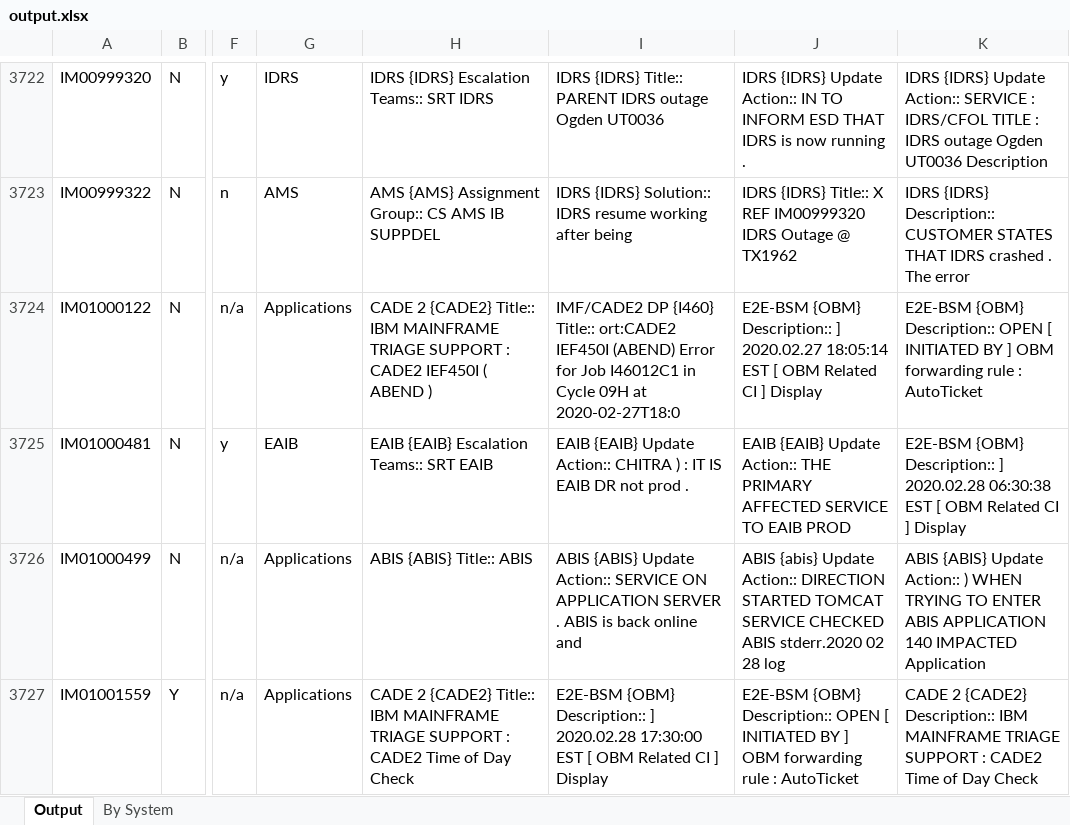
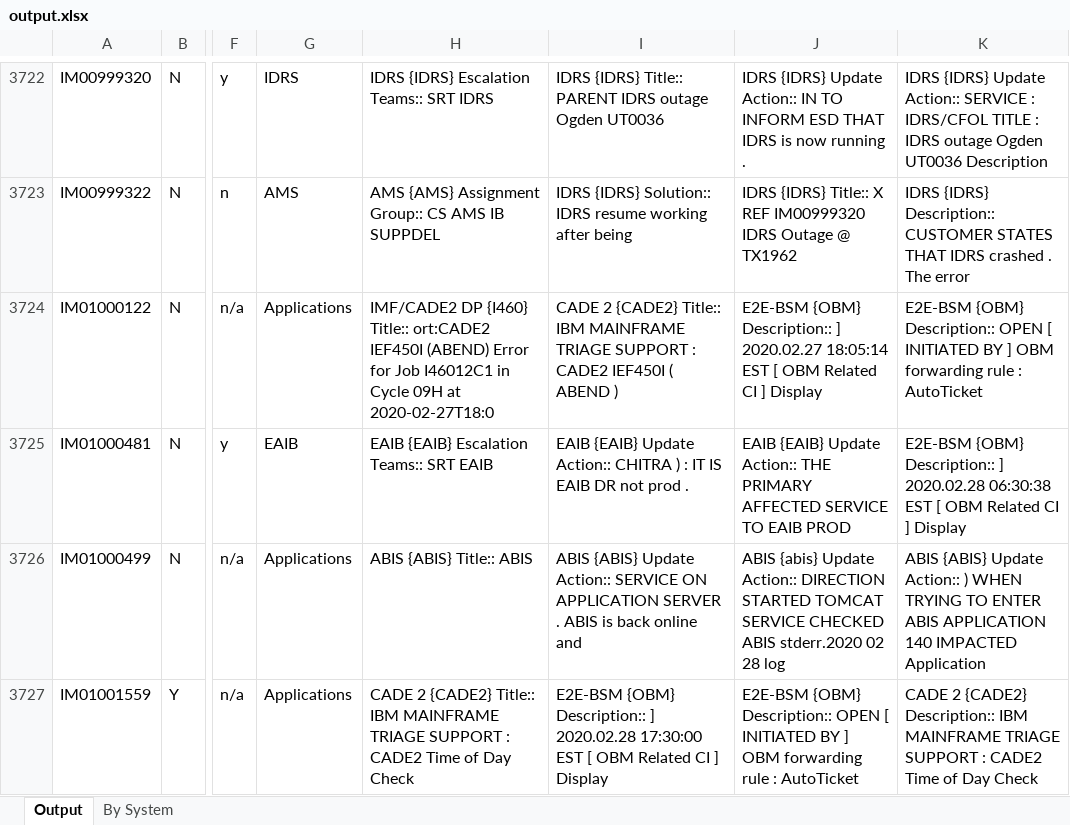
Before and after one commit to cjiang2000/IncidentClassification, an Excel workbook: output.xlsx, sheet Output, drawn as a sheet; only a part is shown, gaps mark what is left out; values as stored, in another font and other column widths than the file's, no borders; the diff covers the shown part only; the diff names each change by its address in the sheet, - before the commit and + after, or states it on an @@ line.

```diff
--- a/output.xlsx (sheet Output)
+++ b/output.xlsx (sheet Output)
-H3724: CADE 2 {CADE2} Title:: IBM MAINFRAME TRIAGE SUPPORT : CADE2 IEF450I ( ABEND )
+H3724: IMF/CADE2 DP {I460} Title:: ort:CADE2 IEF450I (ABEND) Error for Job I46012C1 in Cycle 09H at 2020-02-27T18:0
-I3724: IMF/CADE2 DP {I460} Title:: ort:CADE2 IEF450I (ABEND) Error for Job I46012C1 in Cycle 09H at 2020-02-27T18:0
+I3724: CADE 2 {CADE2} Title:: IBM MAINFRAME TRIAGE SUPPORT : CADE2 IEF450I ( ABEND )
```
Also changed, not shown: 271 edited cells elsewhere in this sheet, sheet By System, 1 other file.
